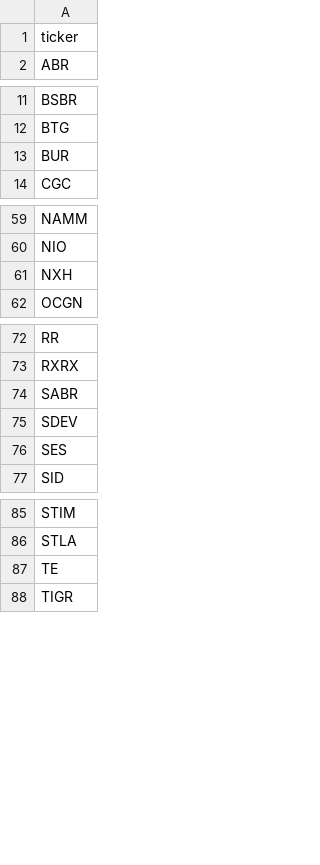
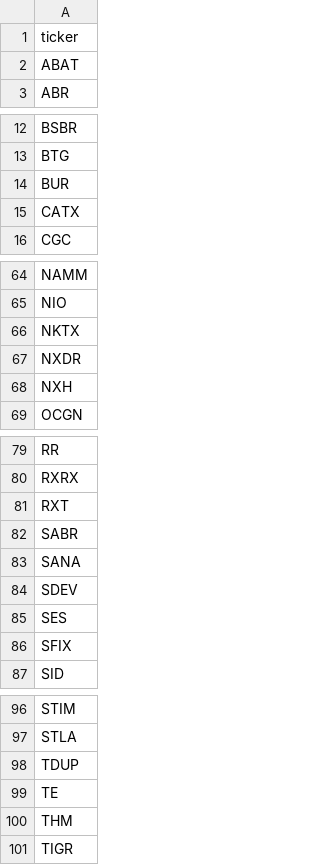
Before and after one commit to aligaam2-art/pennybot, a CSV file: journal/days/2026-11-04/movers.csv, drawn as a sheet; only a part is shown, gaps mark what is left out; the diff covers the shown part only; the diff names each change by its address in the sheet, - before the commit and + after, or states it on an @@ line.

```diff
--- a/journal/days/2026-11-04/movers.csv
+++ b/journal/days/2026-11-04/movers.csv
+row 2: ABAT
+row 15: CATX
+row 66: NKTX
+row 67: NXDR
+row 81: RXT
+row 83: SANA
+row 86: SFIX
+row 98: TDUP
+row 100: THM
```
Also changed, not shown: 4 added rows elsewhere in this file, journal/days/2026-11-04/watchlist.csv, 1 other file.
